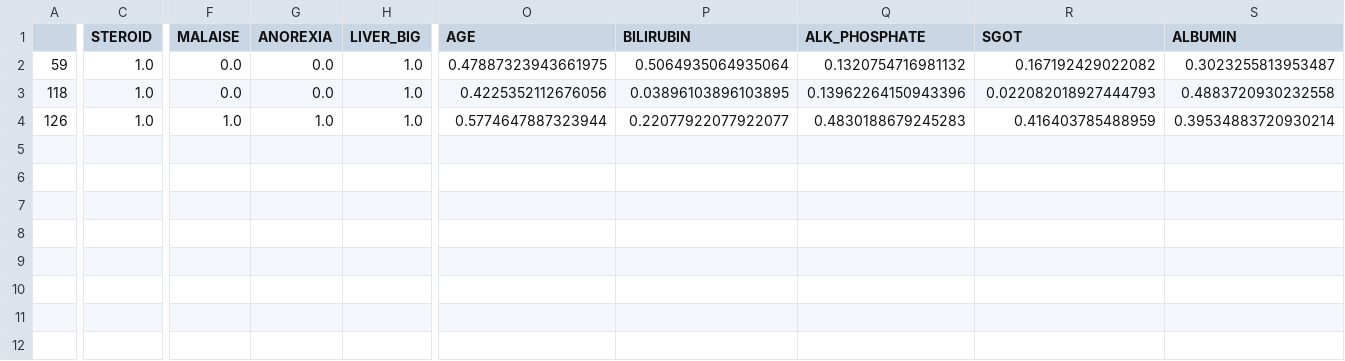
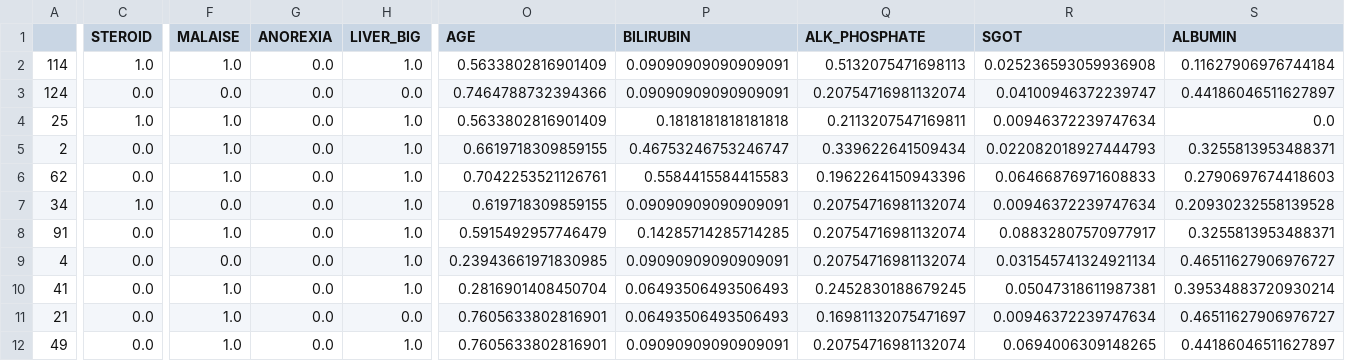
Before and after one commit to alobo01/IML2, a CSV file: Hepatitis/ReducedFolds/hepatitis.fold.000008.train.DROP3.csv, drawn as a sheet; only a part is shown, gaps mark what is left out; addresses are those after the commit; rows hold the shown columns only; the diff covers the shown part only; the diff names each change by its address in the sheet, - before the commit and + after, or states it on an @@ line.

Commit message:
DROP3 working !!!!!!!!!!!!!!!!

```diff
--- a/Hepatitis/ReducedFolds/hepatitis.fold.000008.train.DROP3.csv
+++ b/Hepatitis/ReducedFolds/hepatitis.fold.000008.train.DROP3.csv
+row 2: 114 | 1.0 | 1.0 | 0.0 | 1.0 | 0.5633802816901409 | 0.09090909090909091 | 0.5132075471698113 | 0.025236593059936908 | 0.11627906976744184
+row 3: 124 | 0.0 | 0.0 | 0.0 | 0.0 | 0.7464788732394366 | 0.09090909090909091 | 0.20754716981132074 | 0.04100946372239747 | 0.44186046511627897
+row 4: 25 | 1.0 | 1.0 | 0.0 | 1.0 | 0.5633802816901409 | 0.1818181818181818 | 0.2113207547169811 | 0.00946372239747634 | 0.0
+row 5: 2 | 0.0 | 1.0 | 0.0 | 1.0 | 0.6619718309859155 | 0.46753246753246747 | 0.339622641509434 | 0.022082018927444793 | 0.3255813953488371
+row 6: 62 | 0.0 | 1.0 | 0.0 | 1.0 | 0.7042253521126761 | 0.5584415584415583 | 0.1962264150943396 | 0.06466876971608833 | 0.2790697674418603
-A7: 59
+A7: 34
-O7 (AGE): 0.47887323943661975
+O7 (AGE): 0.619718309859155
-P7 (BILIRUBIN): 0.5064935064935064
+P7 (BILIRUBIN): 0.09090909090909091
-Q7 (ALK_PHOSPHATE): 0.1320754716981132
+Q7 (ALK_PHOSPHATE): 0.20754716981132074
-R7 (SGOT): 0.167192429022082
+R7 (SGOT): 0.00946372239747634
-S7 (ALBUMIN): 0.3023255813953487
+S7 (ALBUMIN): 0.20930232558139528
-A8: 118
+A8: 91
-C8 (STEROID): 1.0
+C8 (STEROID): 0.0
-F8 (MALAISE): 0.0
+F8 (MALAISE): 1.0
-O8 (AGE): 0.4225352112676056
+O8 (AGE): 0.5915492957746479
-P8 (BILIRUBIN): 0.03896103896103895
+P8 (BILIRUBIN): 0.14285714285714285
-Q8 (ALK_PHOSPHATE): 0.13962264150943396
+Q8 (ALK_PHOSPHATE): 0.20754716981132074
-R8 (SGOT): 0.022082018927444793
+R8 (SGOT): 0.08832807570977917
-S8 (ALBUMIN): 0.4883720930232558
+S8 (ALBUMIN): 0.3255813953488371
+row 9: 4 | 0.0 | 0.0 | 0.0 | 1.0 | 0.23943661971830985 | 0.09090909090909091 | 0.20754716981132074 | 0.031545741324921134 | 0.46511627906976727
+row 10: 41 | 0.0 | 1.0 | 0.0 | 1.0 | 0.2816901408450704 | 0.06493506493506493 | 0.2452830188679245 | 0.05047318611987381 | 0.39534883720930214
-A11: 126
+A11: 21
-C11 (STEROID): 1.0
+C11 (STEROID): 0.0
-G11 (ANOREXIA): 1.0
+G11 (ANOREXIA): 0.0
-H11 (LIVER_BIG): 1.0
+H11 (LIVER_BIG): 0.0
-O11 (AGE): 0.5774647887323944
+O11 (AGE): 0.7605633802816901
-P11 (BILIRUBIN): 0.22077922077922077
+P11 (BILIRUBIN): 0.06493506493506493
-Q11 (ALK_PHOSPHATE): 0.4830188679245283
+Q11 (ALK_PHOSPHATE): 0.16981132075471697
-R11 (SGOT): 0.416403785488959
+R11 (SGOT): 0.00946372239747634
-S11 (ALBUMIN): 0.39534883720930214
+S11 (ALBUMIN): 0.46511627906976727
+row 12: 49 | 0.0 | 1.0 | 0.0 | 1.0 | 0.7605633802816901 | 0.09090909090909091 | 0.20754716981132074 | 0.0694006309148265 | 0.44186046511627897
```
Also changed, not shown: 3 edited cells elsewhere in this file, Hepatitis/ReducedFolds/hepatitis.fold.000001.train.DROP3.csv, Hepatitis/ReducedFolds/hepatitis.fold.000002.train.DROP3.csv, 24 other files.
